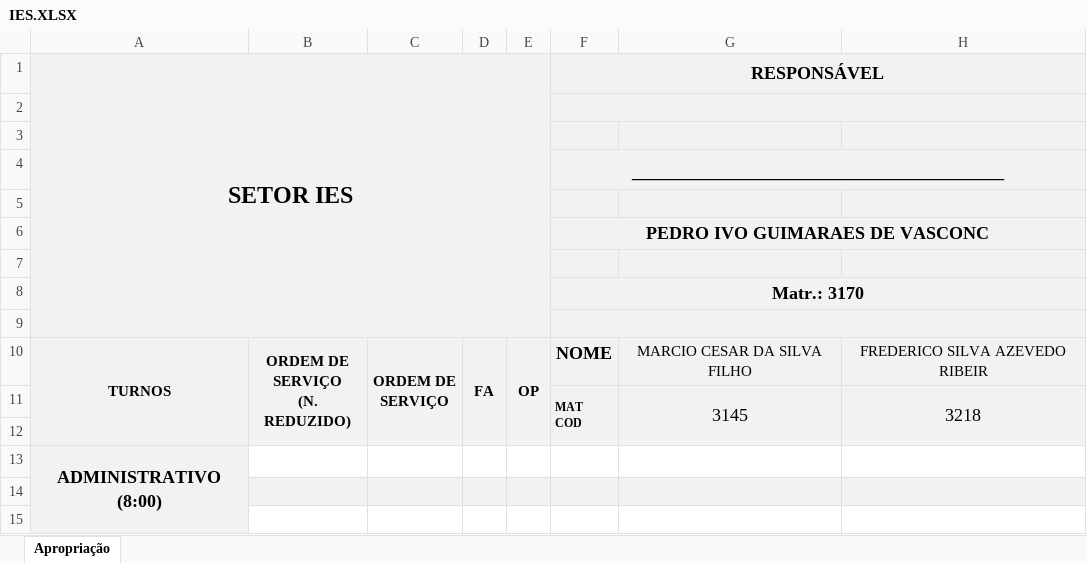
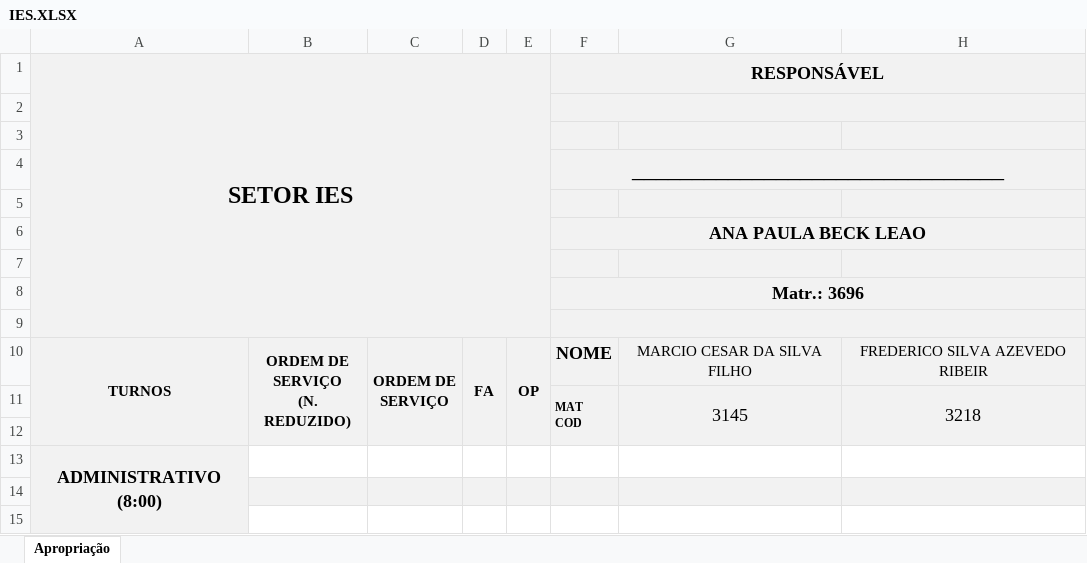
Before and after one commit to flipbit03/sisaprop, an Excel workbook: outputs/sisaprophelper#autoaprop/autoapropxlsx/IES.XLSX, sheet Apropriação, drawn as a sheet; only a part is shown; values as stored, in another font and other column widths than the file's, no borders; the diff names each change by its address in the sheet, - before the commit and + after, or states it on an @@ line.

```diff
--- a/outputs/sisaprophelper#autoaprop/autoapropxlsx/IES.XLSX (sheet Apropriação)
+++ b/outputs/sisaprophelper#autoaprop/autoapropxlsx/IES.XLSX (sheet Apropriação)
-F6 (RESPONSÁVEL): PEDRO IVO GUIMARAES DE VASCONC
+F6 (RESPONSÁVEL): ANA PAULA BECK LEAO
-F8 (RESPONSÁVEL): Matr.: 3170
+F8 (RESPONSÁVEL): Matr.: 3696
```
Also changed, not shown: 1 other file.
